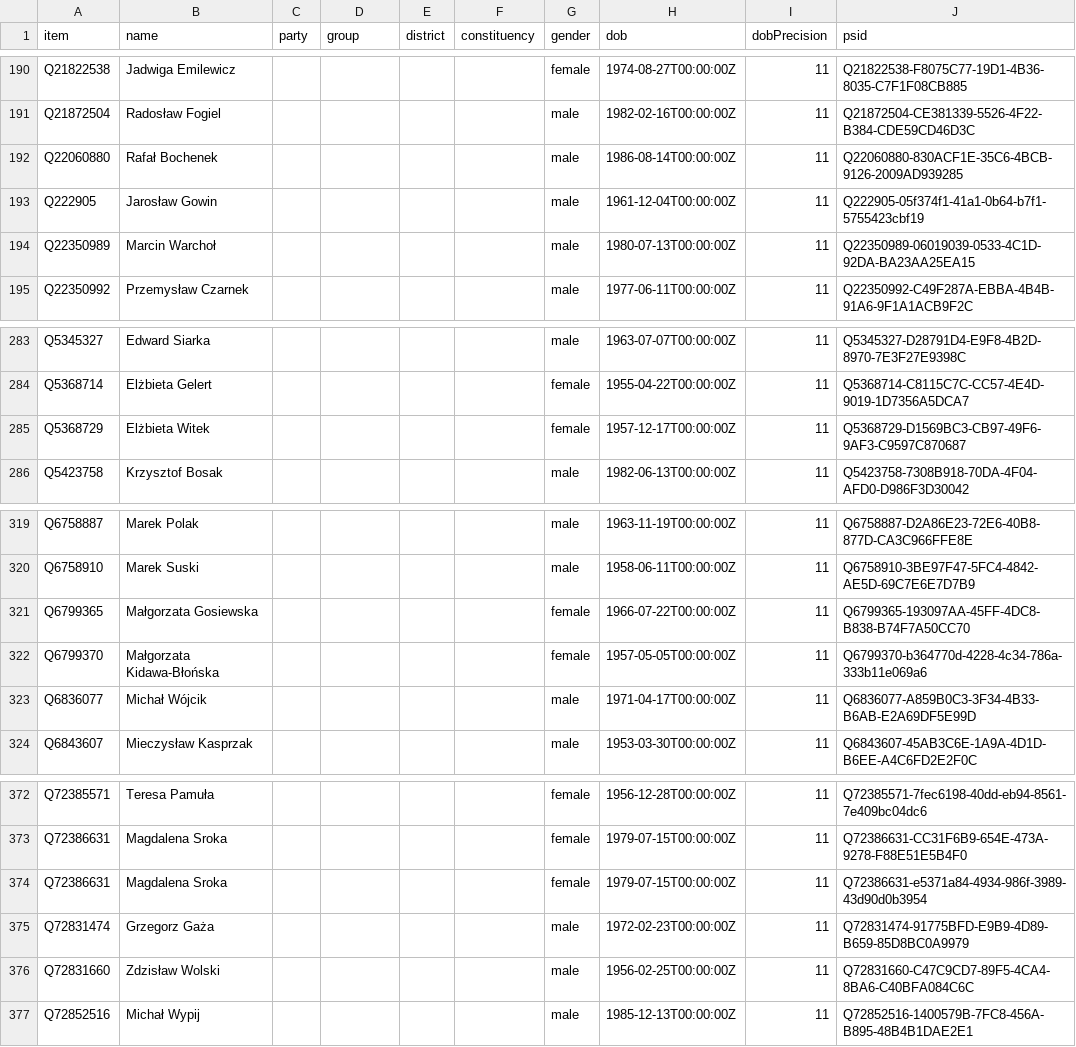
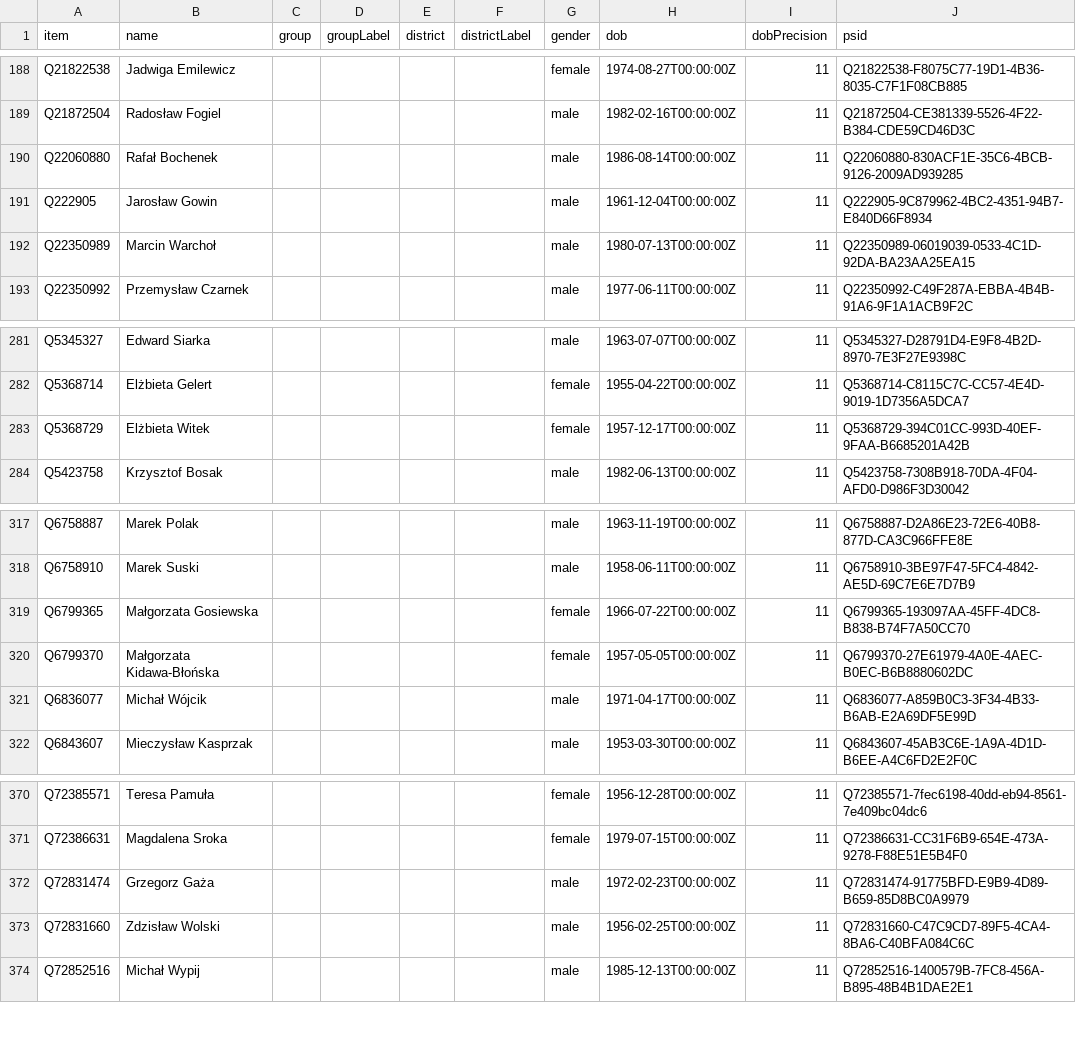
Before and after one commit to every-politician-scrapers/poland-sejm, a CSV file: wikidata/results/current-members.csv, drawn as a sheet; only a part is shown, gaps mark what is left out; the diff covers the shown part only.

```diff
--- a/wikidata/results/current-members.csv
+++ b/wikidata/results/current-members.csv
@@ -1 +1 @@
-item,name,party,group,district,constituency,gender,dob,dobPrecision,psid
+item,name,group,groupLabel,district,districtLabel,gender,dob,dobPrecision,psid
@@ -192,3 +190,3 @@ Q21872504,Radosław Fogiel,,,,,male,1982-02-16T00:00:00Z,11,Q21872504-CE381339-5
 Q22060880,Rafał Bochenek,,,,,male,1986-08-14T00:00:00Z,11,Q22060880-830ACF1E-35C6-4BCB-9126-2009AD939285
-Q222905,Jarosław Gowin,,,,,male,1961-12-04T00:00:00Z,11,Q222905-05f374f1-41a1-0b64-b7f1-5755423cbf19
+Q222905,Jarosław Gowin,,,,,male,1961-12-04T00:00:00Z,11,Q222905-9C879962-4BC2-4351-94B7-E840D66F8934
 Q22350989,Marcin Warchoł,,,,,male,1980-07-13T00:00:00Z,11,Q22350989-06019039-0533-4C1D-92DA-BA23AA25EA15
@@ -284,3 +282,3 @@ Q5345327,Edward Siarka,,,,,male,1963-07-07T00:00:00Z,11,Q5345327-D28791D4-E9F8-4
 Q5368714,Elżbieta Gelert,,,,,female,1955-04-22T00:00:00Z,11,Q5368714-C8115C7C-CC57-4E4D-9019-1D7356A5DCA7
-Q5368729,Elżbieta Witek,,,,,female,1957-12-17T00:00:00Z,11,Q5368729-D1569BC3-CB97-49F6-9AF3-C9597C870687
+Q5368729,Elżbieta Witek,,,,,female,1957-12-17T00:00:00Z,11,Q5368729-394C01CC-993D-40EF-9FAA-B6685201A42B
 Q5423758,Krzysztof Bosak,,,,,male,1982-06-13T00:00:00Z,11,Q5423758-7308B918-70DA-4F04-AFD0-D986F3D30042
@@ -321,3 +319,3 @@ Q6758910,Marek Suski,,,,,male,1958-06-11T00:00:00Z,11,Q6758910-3BE97F47-5FC4-484
 Q6799365,Małgorzata Gosiewska,,,,,female,1966-07-22T00:00:00Z,11,Q6799365-193097AA-45FF-4DC8-B838-B74F7A50CC70
-Q6799370,Małgorzata Kidawa-Błońska,,,,,female,1957-05-05T00:00:00Z,11,Q6799370-b364770d-4228-4c34-786a-333b11e069a6
+Q6799370,Małgorzata Kidawa-Błońska,,,,,female,1957-05-05T00:00:00Z,11,Q6799370-27E61979-4A0E-4AEC-B0EC-B6B8880602DC
 Q6836077,Michał Wójcik,,,,,male,1971-04-17T00:00:00Z,11,Q6836077-A859B0C3-3F34-4B33-B6AB-E2A69DF5E99D
@@ -373,3 +371,2 @@ Q72385571,Teresa Pamuła,,,,,female,1956-12-28T00:00:00Z,11,Q72385571-7fec6198-4
 Q72386631,Magdalena Sroka,,,,,female,1979-07-15T00:00:00Z,11,Q72386631-CC31F6B9-654E-473A-9278-F88E51E5B4F0
-Q72386631,Magdalena Sroka,,,,,female,1979-07-15T00:00:00Z,11,Q72386631-e5371a84-4934-986f-3989-43d90d0b3954
 Q72831474,Grzegorz Gaża,,,,,male,1972-02-23T00:00:00Z,11,Q72831474-91775BFD-E9B9-4D89-B659-85D8BC0A9979
```
Also changed, not shown: 1 added row, 4 removed rows and 2 edited cells elsewhere in this file, data/wpdiff.csv, 1 other file.
